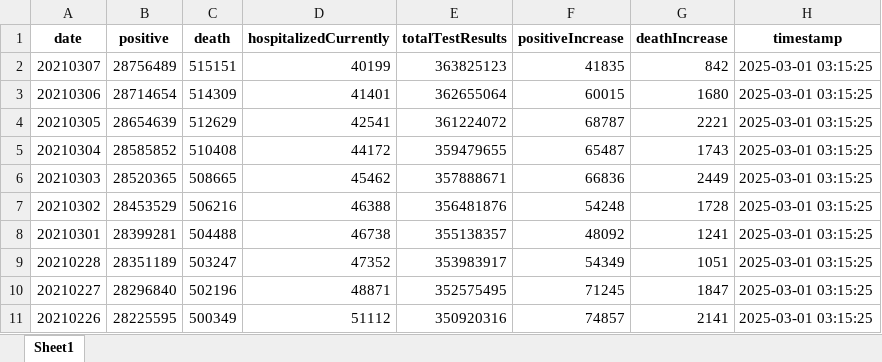
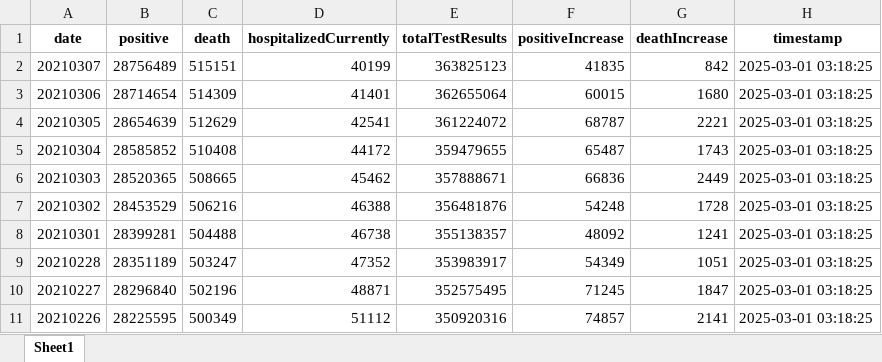
Before and after one commit to Julian-Jmmc/infra-arquitectura-bigdata_Martinez_Juli, an Excel workbook: src/bigdata/static/xlsx/ingestion.xlsx, sheet Sheet1, drawn as a sheet; values as stored, in another font and other column widths than the file's, no borders; the diff names each change by its address in the sheet, - before the commit and + after, or states it on an @@ line.

```diff
--- a/src/bigdata/static/xlsx/ingestion.xlsx (sheet Sheet1)
+++ b/src/bigdata/static/xlsx/ingestion.xlsx (sheet Sheet1)
-H2:H11 (timestamp): 2025-03-01 03:15:25
+H2:H11 (timestamp): 2025-03-01 03:18:25
```
Also changed, not shown: 2 other files.
